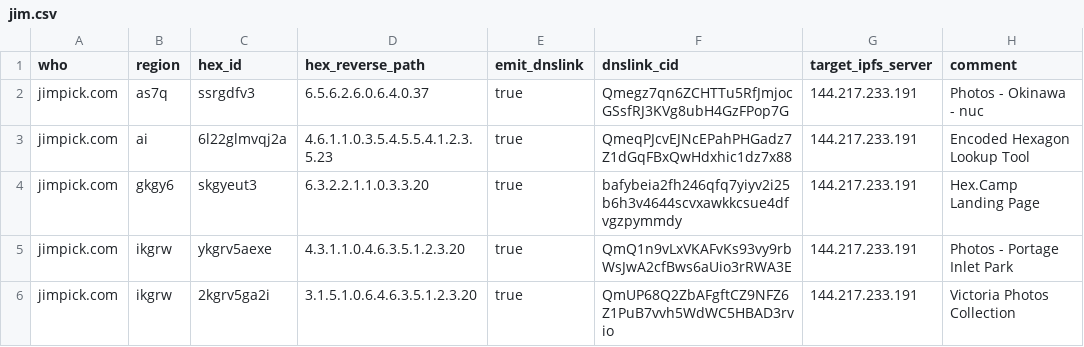
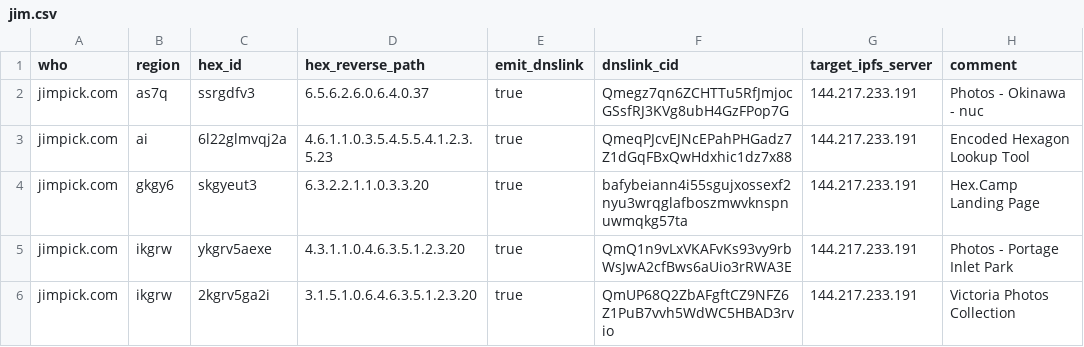
Before and after one commit to hexcamp/hexcamp-coredns-sites, a CSV file: jim.csv, drawn as a sheet; only a part is shown.

Commit message:
Updated from hackmd-updater

```diff
--- a/jim.csv
+++ b/jim.csv
@@ -3,3 +3,3 @@ jimpick.com,as7q,ssrgdfv3,6.5.6.2.6.0.6.4.0.37,true,Qmegz7qn6ZCHTTu5RfJmjocGSsfR
 jimpick.com,ai,6l22glmvqj2a,4.6.1.1.0.3.5.4.5.5.4.1.2.3.5.23,true,QmeqPJcvEJNcEPahPHGadz7Z1dGqFBxQwHdxhic1dz7x88,144.217.233.191,Encoded Hexagon Lookup Tool
-jimpick.com,gkgy6,skgyeut3,6.3.2.2.1.1.0.3.3.20,true,bafybeia2fh246qfq7yiyv2i25b6h3v4644scvxawkkcsue4dfvgzpymmdy,144.217.233.191,Hex.Camp Landing Page
+jimpick.com,gkgy6,skgyeut3,6.3.2.2.1.1.0.3.3.20,true,bafybeiann4i55sgujxossexf2nyu3wrqglafboszmwvknspnuwmqkg57ta,144.217.233.191,Hex.Camp Landing Page
 jimpick.com,ikgrw,ykgrv5aexe,4.3.1.1.0.4.6.3.5.1.2.3.20,true,QmQ1n9vLxVKAFvKs93vy9rbWsJwA2cfBws6aUio3rRWA3E,144.217.233.191,Photos - Portage Inlet Park
```
